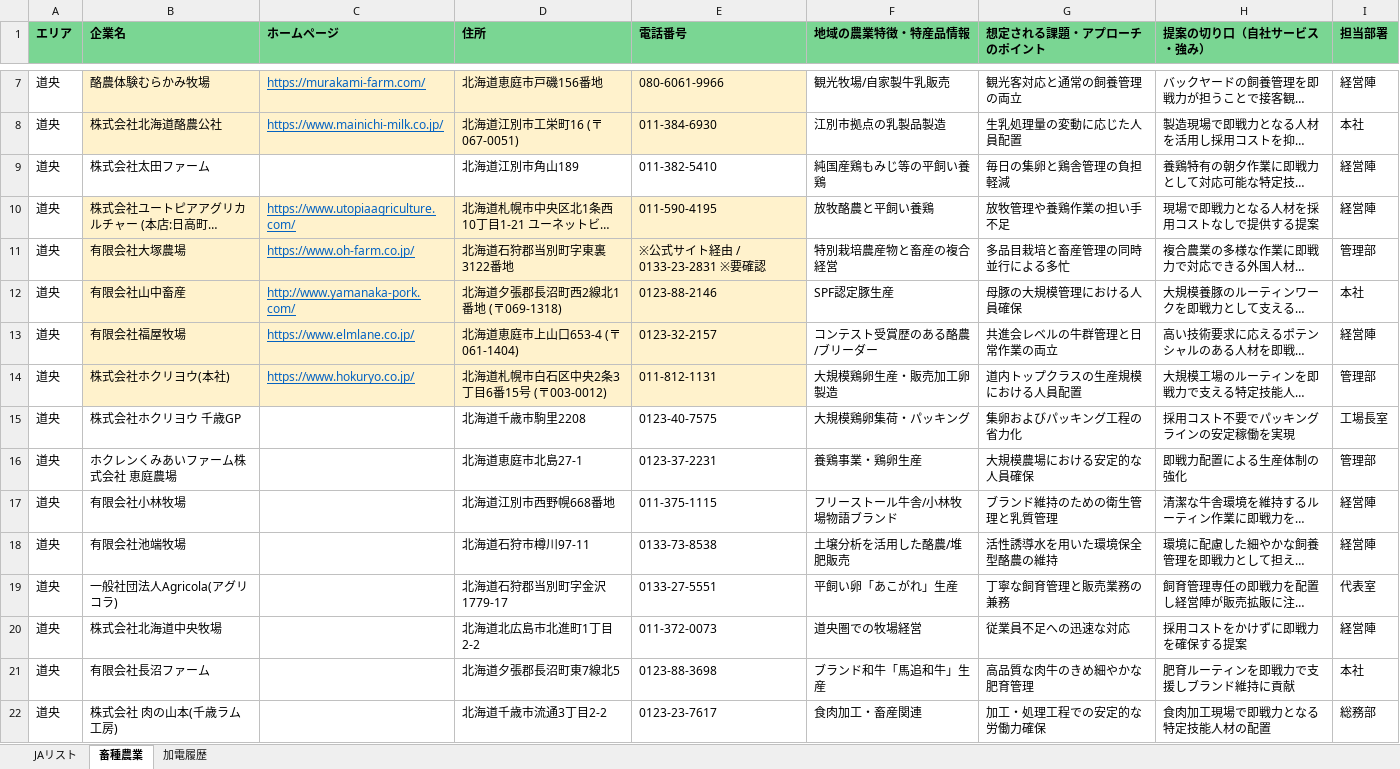
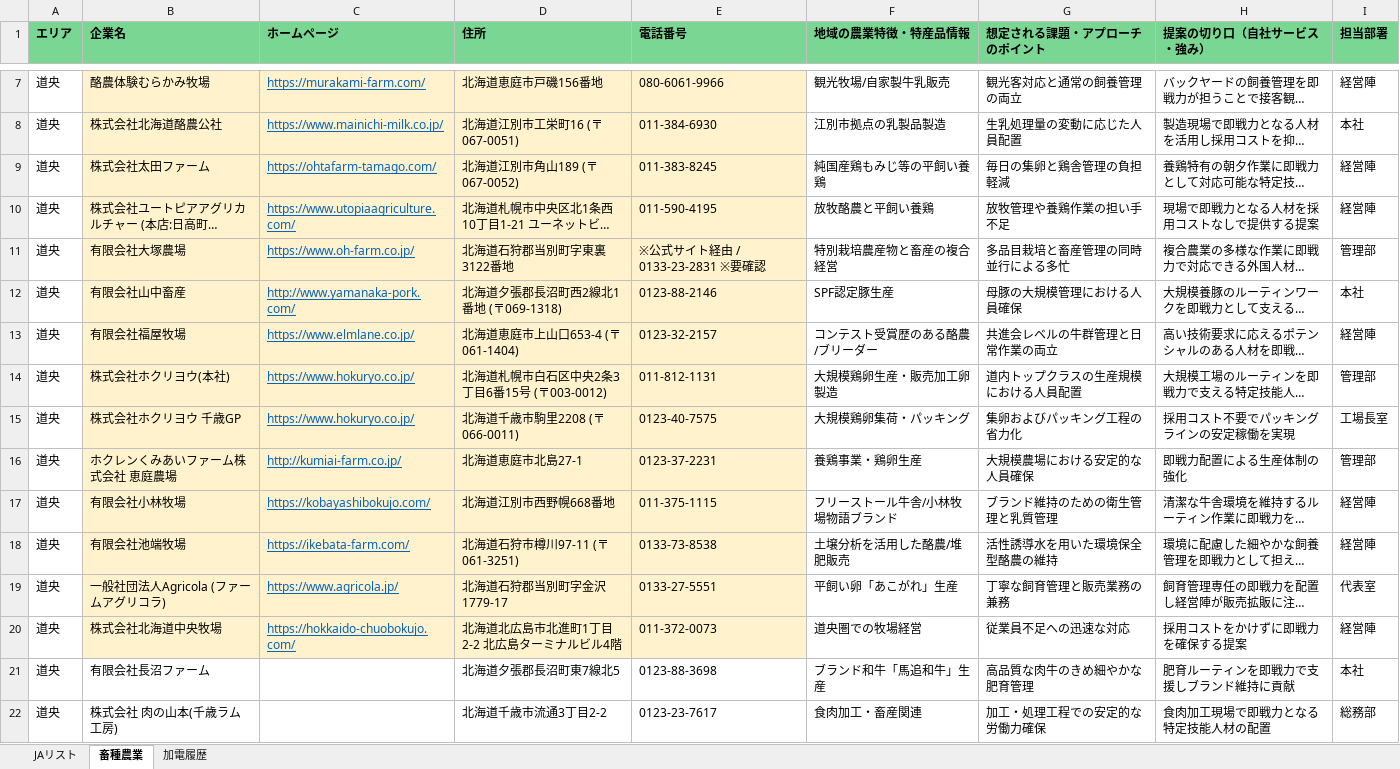
Before and after one commit to etsuro2433/kakeibo-app, an Excel workbook: output/企業リスト_作業中.xlsx, sheet 畜種農業, drawn as a sheet; only a part is shown, gaps mark what is left out; long unchanged cells end in …; values as stored, in another font and other column widths than the file's, no borders; the diff names each change by its address in the sheet, - before the commit and + after, or states it on an @@ line.

```diff
--- a/output/企業リスト_作業中.xlsx (sheet 畜種農業)
+++ b/output/企業リスト_作業中.xlsx (sheet 畜種農業)
-B9:E9 fill: none
+B9:E9 fill: #FFF2CC
-C9 (ホームページ): (empty)
+C9 (ホームページ): https://ohtafarm-tamago.com/
-D9 (住所): 北海道江別市角山189
+D9 (住所): 北海道江別市角山189 (〒067-0052)
-E9 (電話番号): 011-382-5410
+E9 (電話番号): 011-383-8245
-B15:E20 fill: none
+B15:E20 fill: #FFF2CC
-C15 (ホームページ): (empty)
+C15 (ホームページ): https://www.hokuryo.co.jp/
-D15 (住所): 北海道千歳市駒里2208
+D15 (住所): 北海道千歳市駒里2208 (〒066-0011)
-C16 (ホームページ): (empty)
+C16 (ホームページ): http://kumiai-farm.co.jp/
-C17 (ホームページ): (empty)
+C17 (ホームページ): https://kobayashibokujo.com/
-C18 (ホームページ): (empty)
+C18 (ホームページ): https://ikebata-farm.com/
-D18 (住所): 北海道石狩市樽川97-11
+D18 (住所): 北海道石狩市樽川97-11 (〒061-3251)
-B19 (企業名): 一般社団法人Agricola(アグリコラ)
+B19 (企業名): 一般社団法人Agricola (ファームアグリコラ)
-C19 (ホームページ): (empty)
+C19 (ホームページ): https://www.agricola.jp/
-C20 (ホームページ): (empty)
+C20 (ホームページ): https://hokkaido-chuobokujo.com/
-D20 (住所): 北海道北広島市北進町1丁目2-2
+D20 (住所): 北海道北広島市北進町1丁目2-2 北広島ターミナルビル4階
```
